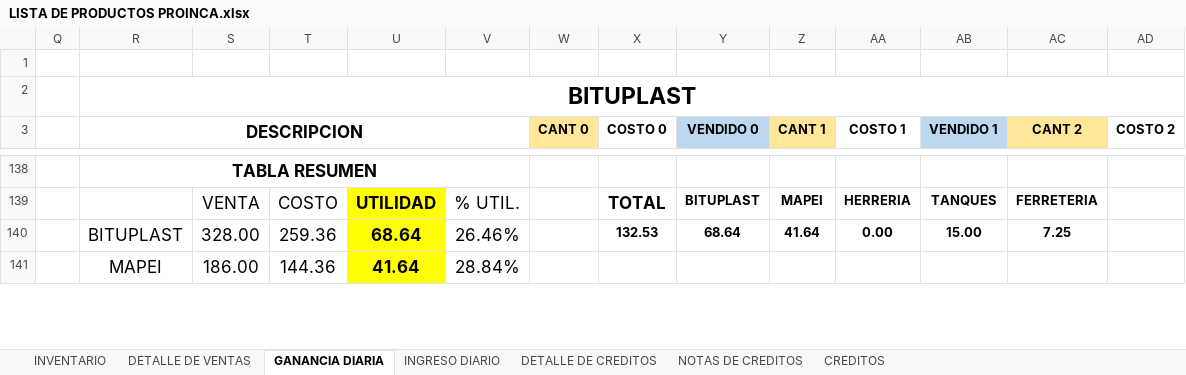
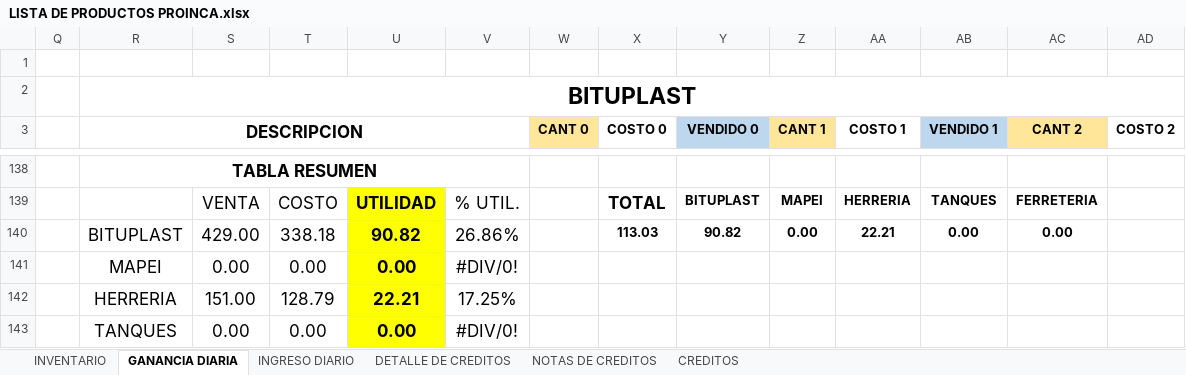
Before and after one commit to JPuente25/Proinca, an Excel workbook: LISTA DE PRODUCTOS PROINCA.xlsx, sheet GANANCIA DIARIA, drawn as a sheet; only a part is shown, gaps mark what is left out; values as stored, in another font and other column widths than the file's, no borders; removed rows and columns are numbered as before the commit, all else as after; rows hold the shown columns only; the diff covers the shown part only; the diff names each change by its address in the sheet, - before the commit and + after, or states it on an @@ line.

```diff
--- a/LISTA DE PRODUCTOS PROINCA.xlsx (sheet GANANCIA DIARIA)
+++ b/LISTA DE PRODUCTOS PROINCA.xlsx (sheet GANANCIA DIARIA)
@@ sheet tab hidden: DETALLE DE VENTAS @@
-row 140:  | BITUPLAST | 328.00 | 259.36 | 68.64 | 26.46% |  | 132.53 | 68.64 | 41.64 | 0.00 | 15.00 | 7.25
-row 141:  | MAPEI | 186.00 | 144.36 | 41.64 | 28.84%
+row 140:  | BITUPLAST | 429.00 | 338.18 | 90.82 | 26.86% |  | 113.03 | 90.82 | 0.00 | 22.21 | 0.00 | 0.00
+row 141:  | MAPEI | 0.00 | 0.00 | 0.00 | #DIV/0!
+row 142:  | HERRERIA | 151.00 | 128.79 | 22.21 | 17.25%
+row 143:  | TANQUES | 0.00 | 0.00 | 0.00 | #DIV/0!
```
Also changed, not shown: 5 added rows, 7 removed rows, 1 moved row and 116 edited cells elsewhere in this sheet, sheet INGRESO DIARIO, sheet CREDITOS, sheet DETALLE DE CREDITOS, formulas that keep their value.
